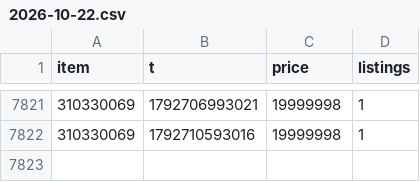
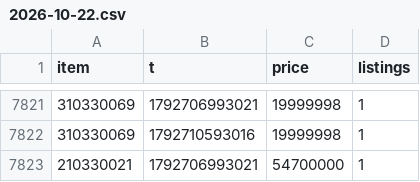
Before and after one commit to Xoudusz/atreia, a CSV file: history/12301/2026-10-22.csv, drawn as a sheet; only a part is shown, gaps mark what is left out; the diff names each change by its address in the sheet, - before the commit and + after, or states it on an @@ line.

```diff
--- a/history/12301/2026-10-22.csv
+++ b/history/12301/2026-10-22.csv
+row 7823: 210330021 | 1792706993021 | 54700000 | 1
```
Also changed, not shown: history/12301/2026-10-27.csv, history/12301/2026-10-28.csv, 2 other files.
